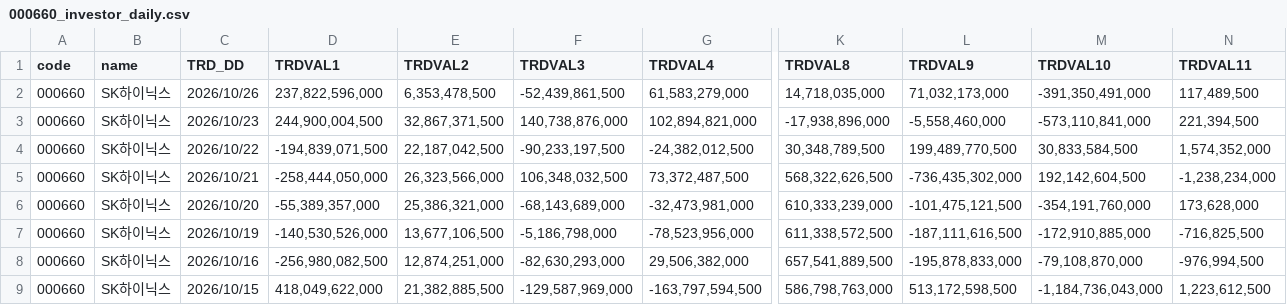
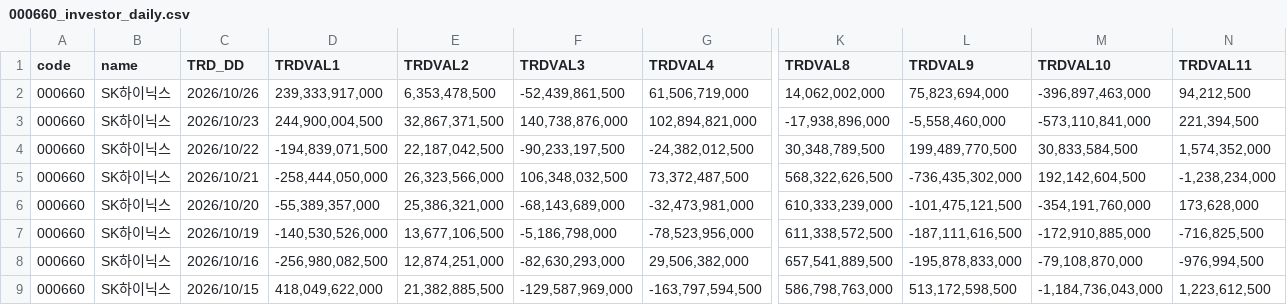
Before and after one commit to pures-lab/kal-flows, a CSV file: data/krx/000660_investor_daily.csv, drawn as a sheet; only a part is shown, gaps mark what is left out; the diff names each change by its address in the sheet, - before the commit and + after, or states it on an @@ line.

```diff
--- a/data/krx/000660_investor_daily.csv
+++ b/data/krx/000660_investor_daily.csv
-D2 (TRDVAL1): 237,822,596,000
+D2 (TRDVAL1): 239,333,917,000
-G2 (TRDVAL4): 61,583,279,000
+G2 (TRDVAL4): 61,506,719,000
-K2 (TRDVAL8): 14,718,035,000
+K2 (TRDVAL8): 14,062,002,000
-L2 (TRDVAL9): 71,032,173,000
+L2 (TRDVAL9): 75,823,694,000
-M2 (TRDVAL10): -391,350,491,000
+M2 (TRDVAL10): -396,897,463,000
-N2 (TRDVAL11): 117,489,500
+N2 (TRDVAL11): 94,212,500
```
Also changed, not shown: data/krx/009830_investor_daily.csv, data/krx/rank_KSQ_foreign.csv, 24 other files.
